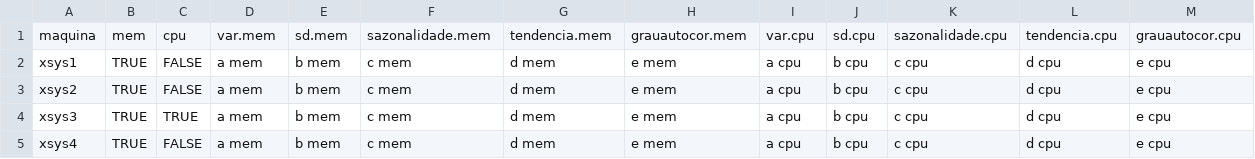
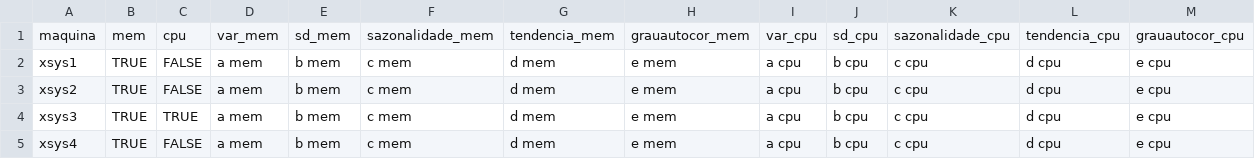
Before and after one commit to analytics-ufcg/rua, a CSV file: WebContent/data/Maquinas_selecionas.csv, drawn as a sheet; only a part is shown.

```diff
--- a/WebContent/data/Maquinas_selecionas.csv
+++ b/WebContent/data/Maquinas_selecionas.csv
@@ -1,2 +1,2 @@
-"maquina","mem","cpu","var.mem","sd.mem","sazonalidade.mem","tendencia.mem","grauautocor.mem","var.cpu","sd.cpu","sazonalidade.cpu","tendencia.cpu","grauautocor.cpu"
+"maquina","mem","cpu","var_mem","sd_mem","sazonalidade_mem","tendencia_mem","grauautocor_mem","var_cpu","sd_cpu","sazonalidade_cpu","tendencia_cpu","grauautocor_cpu"
 "xsys1","TRUE","FALSE","a mem","b mem","c mem","d mem","e mem","a cpu","b cpu","c cpu","d cpu","e cpu"
```
Also changed, not shown: 2 other files.
